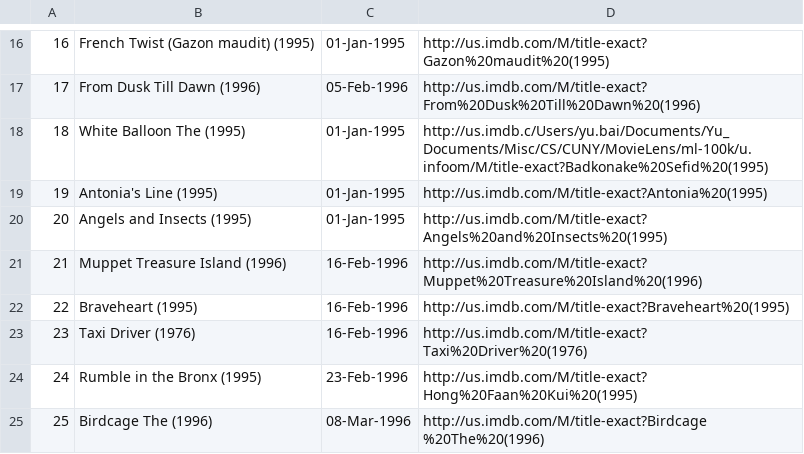
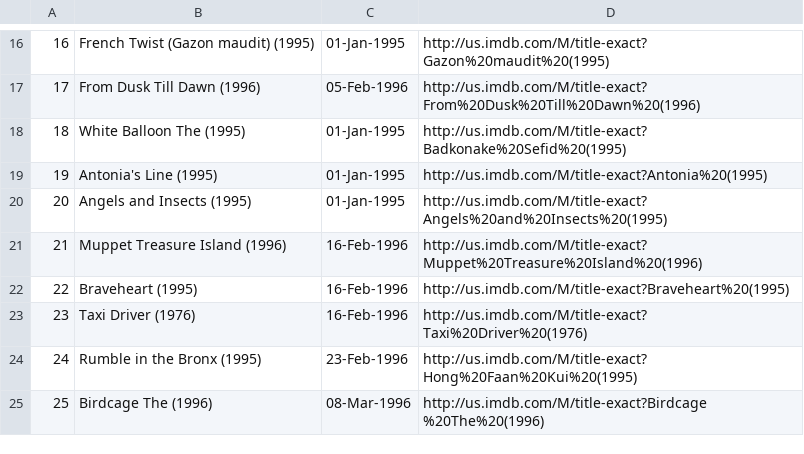
Before and after one commit to yubailibra/SQL, a CSV file: u.item.csv, drawn as a sheet; only a part is shown, gaps mark what is left out.

```diff
--- a/u.item.csv
+++ b/u.item.csv
@@ -17,3 +17,3 @@
 17,From Dusk Till Dawn (1996),05-Feb-1996,http://us.imdb.com/M/title-exact?From%20Dusk%20Till%20Dawn%20(1996)
-18,White Balloon  The (1995),01-Jan-1995,http://us.imdb.c/Users/yu.bai/Documents/Yu_Documents/Misc/CS/CUNY/MovieLens/ml-100k/u.infoom/M/title-exact?Badkonake%20Sefid%20(1995)
+18,White Balloon  The (1995),01-Jan-1995,http://us.imdb.com/M/title-exact?Badkonake%20Sefid%20(1995)
 19,Antonia's Line (1995),01-Jan-1995,http://us.imdb.com/M/title-exact?Antonia%20(1995)
```
Also changed, not shown: u.genre.csv.
